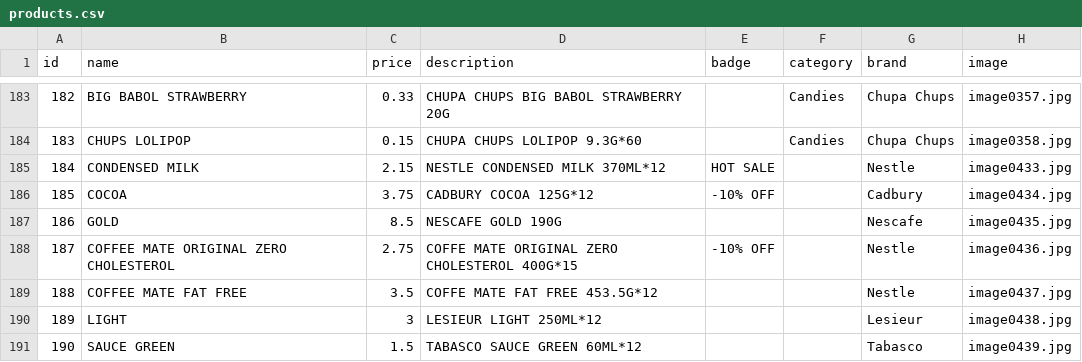
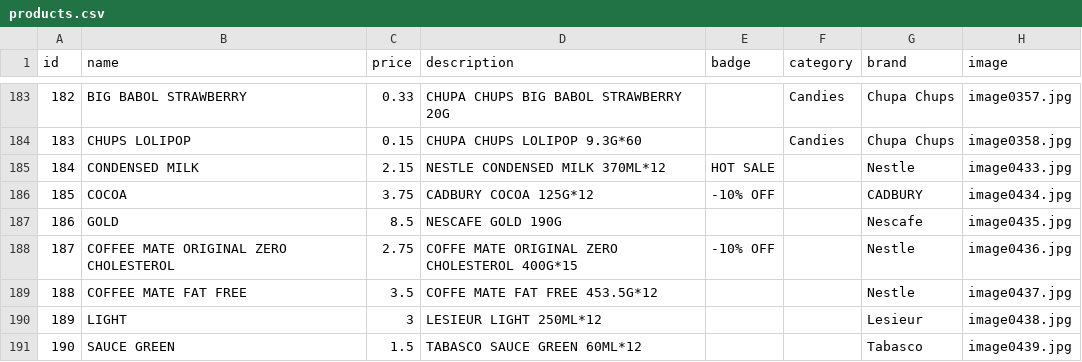
Before and after one commit to ChocoTradeLb/Catalogue, a CSV file: products.csv, drawn as a sheet; only a part is shown, gaps mark what is left out.

Commit message:
Update products.csv

```diff
--- a/products.csv
+++ b/products.csv
@@ -185,3 +185,3 @@ id,name,price,description,badge,category,brand,image
 184,CONDENSED MILK,2.15,NESTLE CONDENSED MILK 370ML*12,HOT SALE,,Nestle,image0433.jpg
-185,COCOA,3.75,CADBURY COCOA 125G*12,-10% OFF,,Cadbury,image0434.jpg
+185,COCOA,3.75,CADBURY COCOA 125G*12,-10% OFF,,CADBURY,image0434.jpg
 186,GOLD,8.5,NESCAFE GOLD 190G,,,Nescafe,image0435.jpg
```
